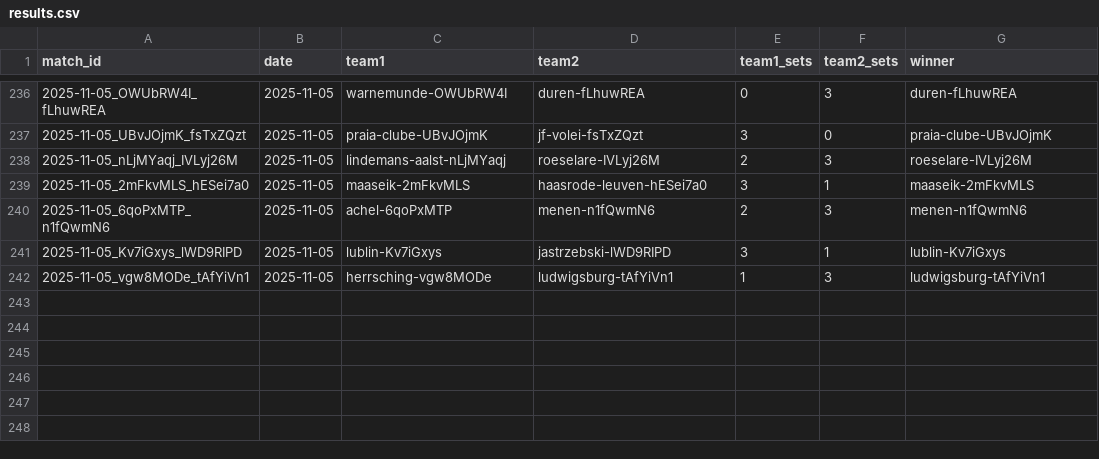
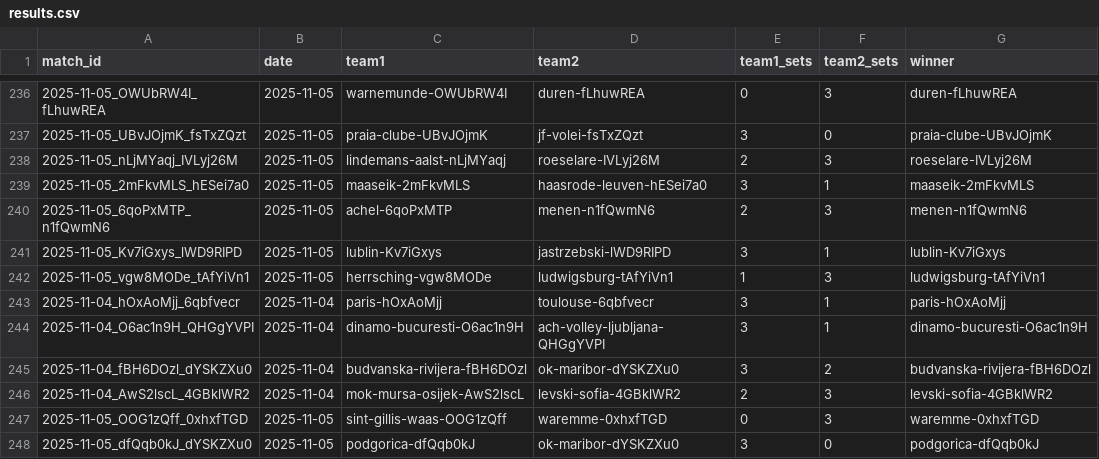
Before and after one commit to Volley-Batch/Volley-Batch.github.io, a CSV file: results.csv, drawn as a sheet; only a part is shown, gaps mark what is left out.

Commit message:
Update results.csv and teams.json [auto]

```diff
--- a/results.csv
+++ b/results.csv
@@ -242 +242,7 @@ match_id,date,team1,team2,team1_sets,team2_sets,winner
 2025-11-05_vgw8MODe_tAfYiVn1,2025-11-05,herrsching-vgw8MODe,ludwigsburg-tAfYiVn1,1,3,ludwigsburg-tAfYiVn1
+2025-11-04_hOxAoMjj_6qbfvecr,2025-11-04,paris-hOxAoMjj,toulouse-6qbfvecr,3,1,paris-hOxAoMjj
+2025-11-04_O6ac1n9H_QHGgYVPI,2025-11-04,dinamo-bucuresti-O6ac1n9H,ach-volley-ljubljana-QHGgYVPI,3,1,dinamo-bucuresti-O6ac1n9H
+2025-11-04_fBH6DOzl_dYSKZXu0,2025-11-04,budvanska-rivijera-fBH6DOzl,ok-maribor-dYSKZXu0,3,2,budvanska-rivijera-fBH6DOzl
+2025-11-04_AwS2lscL_4GBklWR2,2025-11-04,mok-mursa-osijek-AwS2lscL,levski-sofia-4GBklWR2,2,3,levski-sofia-4GBklWR2
+2025-11-05_OOG1zQff_0xhxfTGD,2025-11-05,sint-gillis-waas-OOG1zQff,waremme-0xhxfTGD,0,3,waremme-0xhxfTGD
+2025-11-05_dfQqb0kJ_dYSKZXu0,2025-11-05,podgorica-dfQqb0kJ,ok-maribor-dYSKZXu0,3,0,podgorica-dfQqb0kJ
```
Also changed, not shown: default_teams.csv, 2 other files.
